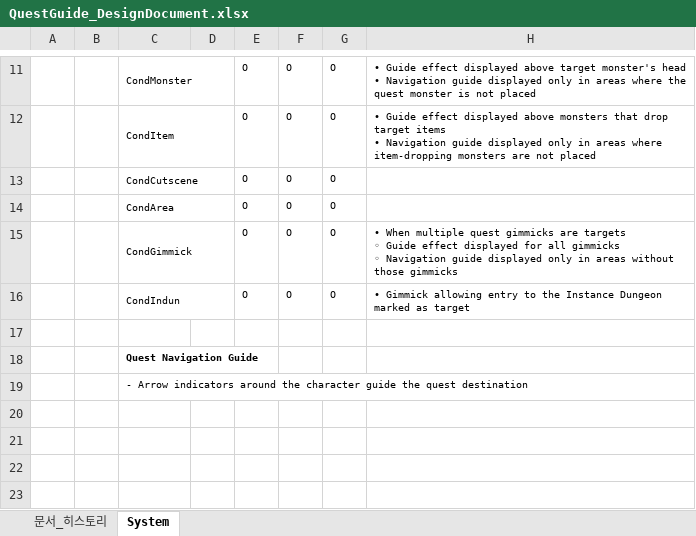
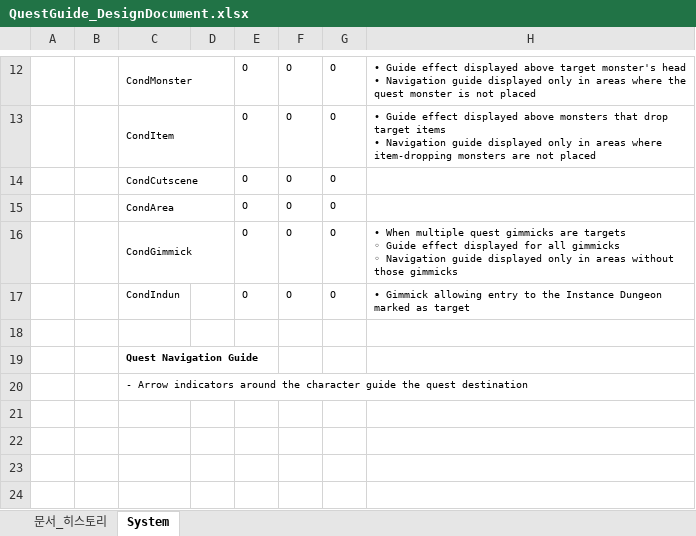
Before and after one commit to Atopos-Game/Portfolio, an Excel workbook: docs/QuestGuide_DesignDocument.xlsx, sheet System, drawn as a sheet; only a part is shown, gaps mark what is left out; values as stored, in another font and other column widths than the file's, no borders; charts and pictures not drawn; removed rows and columns are numbered as before the commit, all else as after; the diff covers the shown part only; the diff names each change by its address in the sheet, - before the commit and + after, or states it on an @@ line.

```diff
--- a/docs/QuestGuide_DesignDocument.xlsx (sheet System)
+++ b/docs/QuestGuide_DesignDocument.xlsx (sheet System)
-C16:D16 merged
```
Also changed, not shown: 1 added row and merged cells elsewhere in this sheet, sheet 문서_히스토리, charts or pictures, docs/BingoMasters_DataTable_EN.xlsx, docs/HalloweenEvent_DataTable_EN.xlsx, 2 other files.
